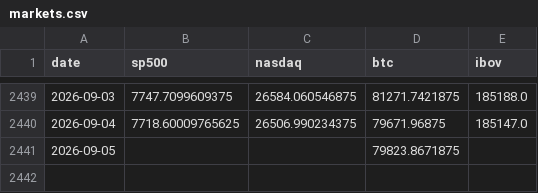
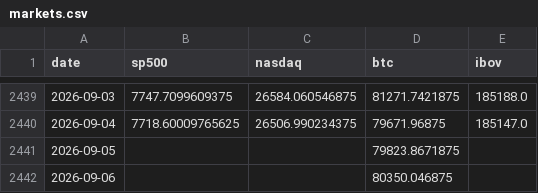
Before and after one commit to jmagomez/b3-derivatives-dashboard, a CSV file: data/markets.csv, drawn as a sheet; only a part is shown, gaps mark what is left out.

```diff
--- a/data/markets.csv
+++ b/data/markets.csv
@@ -2441 +2441,2 @@ date,sp500,nasdaq,btc,ibov
 2026-09-05,,,79823.8671875,
+2026-09-06,,,80350.046875,
```
Also changed, not shown: 3 other files.
